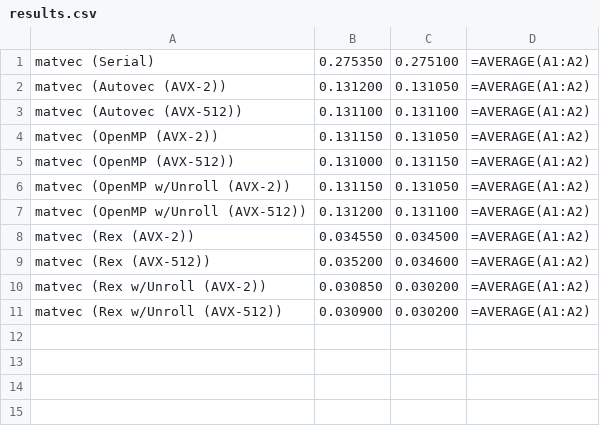
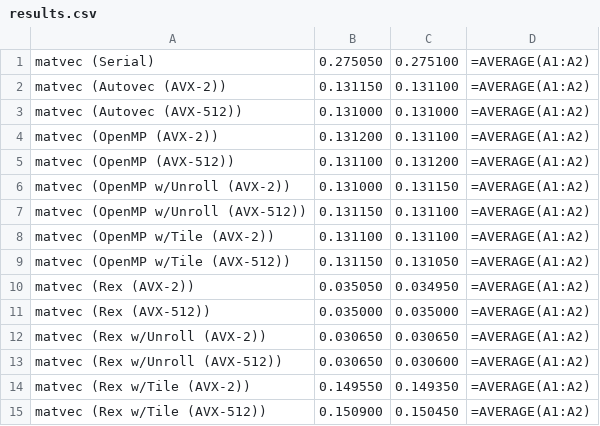
Before and after one commit to pflynn157/rextest, a CSV file: matvec/results.csv, drawn as a sheet.

```diff
--- a/matvec/results.csv
+++ b/matvec/results.csv
@@ -1,11 +1,15 @@
-matvec (Serial),0.275350,0.275100,=AVERAGE(A1:A2)
-matvec (Autovec (AVX-2)),0.131200,0.131050,=AVERAGE(A1:A2)
-matvec (Autovec (AVX-512)),0.131100,0.131100,=AVERAGE(A1:A2)
-matvec (OpenMP (AVX-2)),0.131150,0.131050,=AVERAGE(A1:A2)
-matvec (OpenMP (AVX-512)),0.131000,0.131150,=AVERAGE(A1:A2)
-matvec (OpenMP w/Unroll (AVX-2)),0.131150,0.131050,=AVERAGE(A1:A2)
-matvec (OpenMP w/Unroll (AVX-512)),0.131200,0.131100,=AVERAGE(A1:A2)
-matvec (Rex (AVX-2)),0.034550,0.034500,=AVERAGE(A1:A2)
-matvec (Rex (AVX-512)),0.035200,0.034600,=AVERAGE(A1:A2)
-matvec (Rex w/Unroll (AVX-2)),0.030850,0.030200,=AVERAGE(A1:A2)
-matvec (Rex w/Unroll (AVX-512)),0.030900,0.030200,=AVERAGE(A1:A2)
+matvec (Serial),0.275050,0.275100,=AVERAGE(A1:A2)
+matvec (Autovec (AVX-2)),0.131150,0.131100,=AVERAGE(A1:A2)
+matvec (Autovec (AVX-512)),0.131000,0.131000,=AVERAGE(A1:A2)
+matvec (OpenMP (AVX-2)),0.131200,0.131100,=AVERAGE(A1:A2)
+matvec (OpenMP (AVX-512)),0.131100,0.131200,=AVERAGE(A1:A2)
+matvec (OpenMP w/Unroll (AVX-2)),0.131000,0.131150,=AVERAGE(A1:A2)
+matvec (OpenMP w/Unroll (AVX-512)),0.131150,0.131100,=AVERAGE(A1:A2)
+matvec (OpenMP w/Tile (AVX-2)),0.131100,0.131100,=AVERAGE(A1:A2)
+matvec (OpenMP w/Tile (AVX-512)),0.131150,0.131050,=AVERAGE(A1:A2)
+matvec (Rex (AVX-2)),0.035050,0.034950,=AVERAGE(A1:A2)
+matvec (Rex (AVX-512)),0.035000,0.035000,=AVERAGE(A1:A2)
+matvec (Rex w/Unroll (AVX-2)),0.030650,0.030650,=AVERAGE(A1:A2)
+matvec (Rex w/Unroll (AVX-512)),0.030650,0.030600,=AVERAGE(A1:A2)
+matvec (Rex w/Tile (AVX-2)),0.149550,0.149350,=AVERAGE(A1:A2)
+matvec (Rex w/Tile (AVX-512)),0.150900,0.150450,=AVERAGE(A1:A2)
```
Also changed, not shown: axpy/results.csv, matmul/results.csv, 26 other files.
